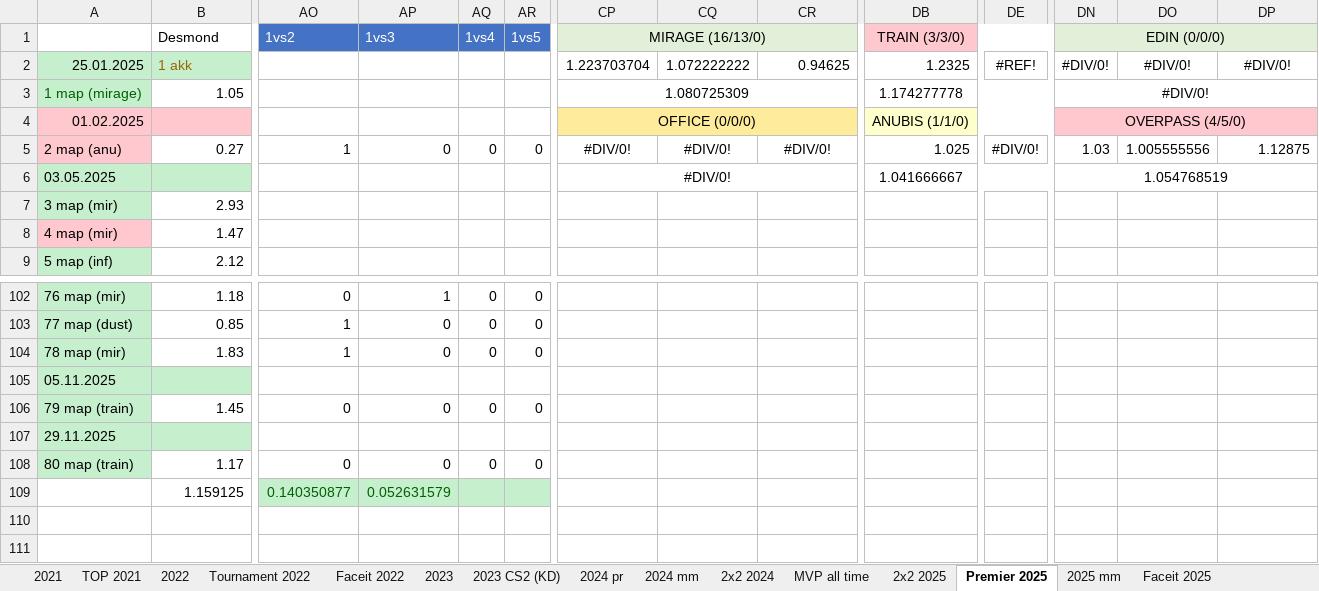
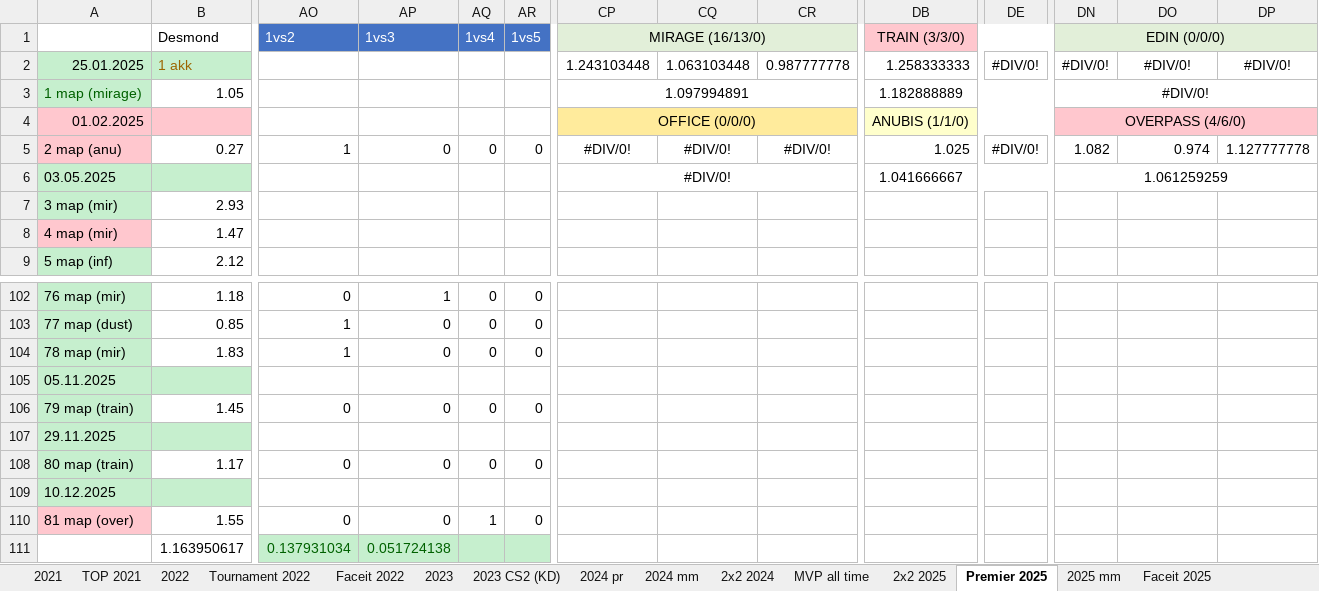
Before and after one commit to Geraque/stats-bot_v2, an Excel workbook: stats-bot_v2-app/src/main/resources/Statistics.xlsx, sheet Premier 2025, drawn as a sheet; only a part is shown, gaps mark what is left out; values as stored, in another font and other column widths than the file's, no borders; removed rows and columns are numbered as before the commit, all else as after; rows hold the shown columns only; the diff names each change by its address in the sheet, - before the commit and + after, or states it on an @@ line.

```diff
--- a/stats-bot_v2-app/src/main/resources/Statistics.xlsx (sheet Premier 2025)
+++ b/stats-bot_v2-app/src/main/resources/Statistics.xlsx (sheet Premier 2025)
-CP2: 1.223703704
+CP2: 1.243103448
-CQ2: 1.072222222
+CQ2: 1.063103448
-CR2: 0.94625
+CR2: 0.987777778
-DB2: 1.2325
+DB2: 1.258333333
-DE2: #REF!
+DE2: #DIV/0!
-CP3: 1.080725309
+CP3: 1.097994891
-DB3: 1.174277778
+DB3: 1.182888889
-DN4: OVERPASS (4/5/0)
+DN4: OVERPASS (4/6/0)
-DN5: 1.03
+DN5: 1.082
-DO5: 1.005555556
+DO5: 0.974
-DP5: 1.12875
+DP5: 1.127777778
-DN6: 1.054768519
+DN6: 1.061259259
-row 109:  | 1.159125 | 0.140350877 | 0.052631579
+row 109: 10.12.2025
+row 110: 81 map (over) | 1.55 | 0 | 0 | 1 | 0
+row 111:  | 1.163950617 | 0.137931034 | 0.051724138
```
Also changed, not shown: sheet 2025 mm, sheet 2х2 2025, formulas that keep their value, 1 other file.
